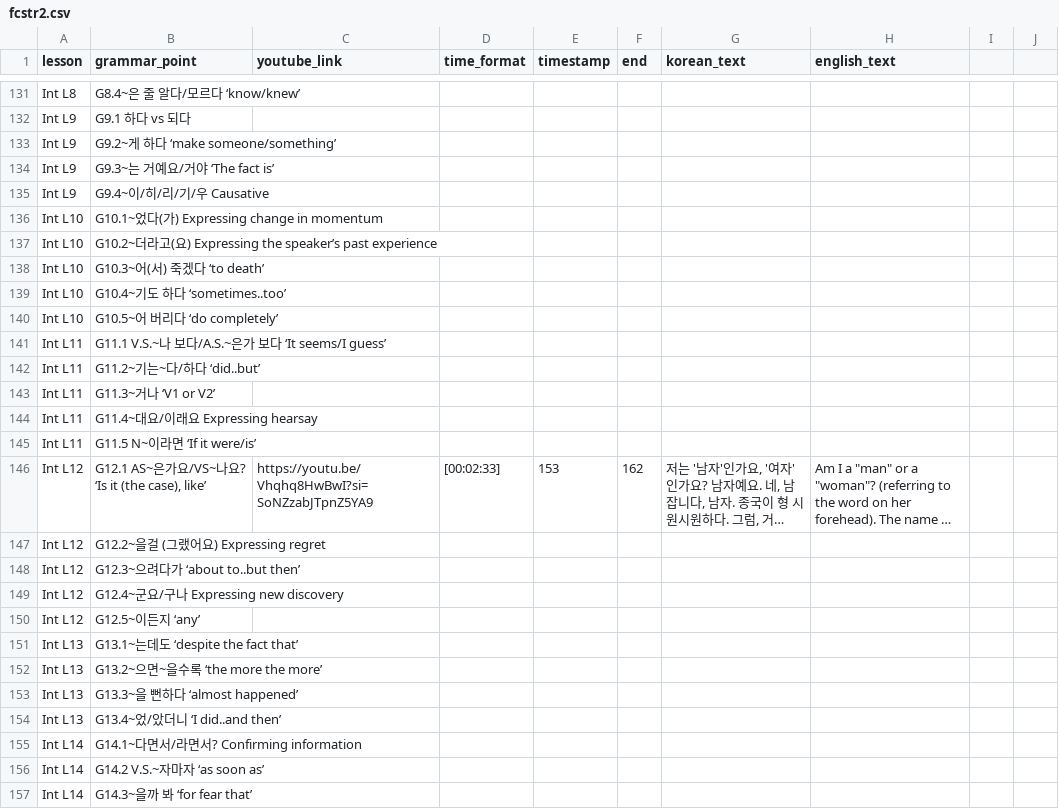
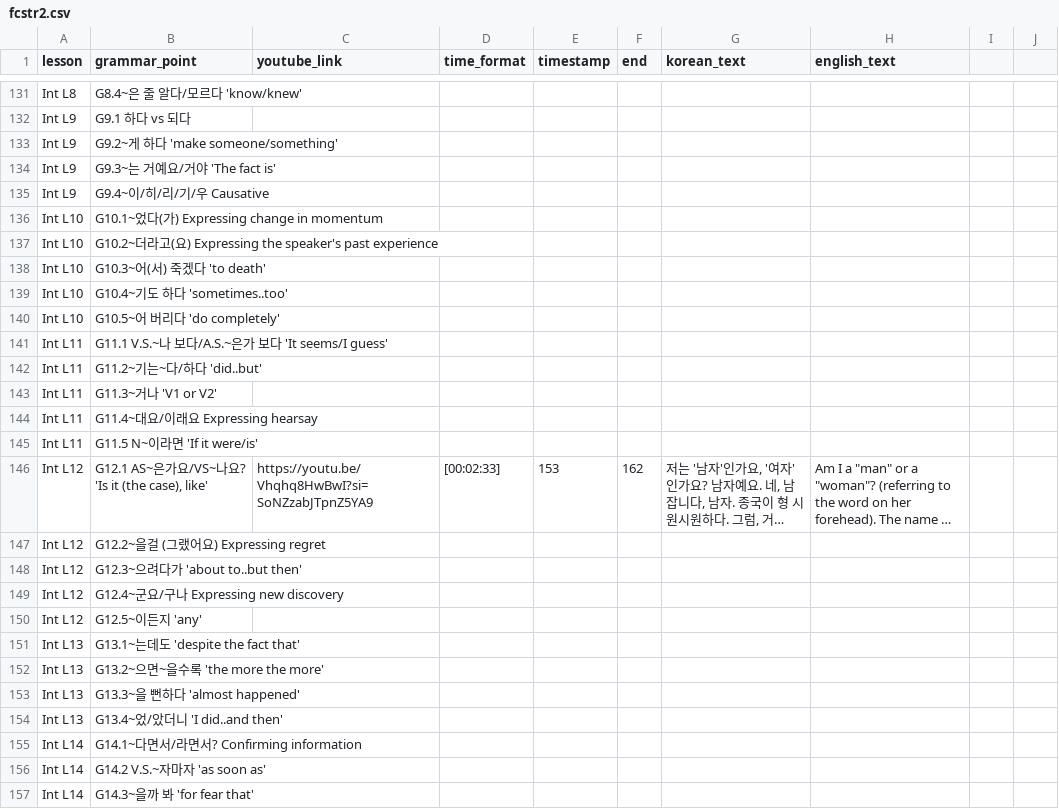
Before and after one commit to JuliaC29/koreanstudy_streamlit, a CSV file: data/fcstr2.csv, drawn as a sheet; only a part is shown, gaps mark what is left out; long unchanged cells end in …; the diff covers the shown part only; the diff names each change by its address in the sheet, - before the commit and + after, or states it on an @@ line.

```diff
--- a/data/fcstr2.csv
+++ b/data/fcstr2.csv
-B131 (grammar_point): G8.4~은 줄 알다/모르다 ‘know/knew’
+B131 (grammar_point): G8.4~은 줄 알다/모르다 'know/knew'
-B133 (grammar_point): G9.2~게 하다 ‘make someone/something’
+B133 (grammar_point): G9.2~게 하다 'make someone/something'
-B134 (grammar_point): G9.3~는 거예요/거야 ‘The fact is’
+B134 (grammar_point): G9.3~는 거예요/거야 'The fact is'
-B137 (grammar_point): …Expressing the speaker’s past experience
+B137 (grammar_point): …Expressing the speaker's past experience
-B138 (grammar_point): G10.3~어(서) 죽겠다 ‘to death’
+B138 (grammar_point): G10.3~어(서) 죽겠다 'to death'
-B139 (grammar_point): G10.4~기도 하다 ‘sometimes..too’
+B139 (grammar_point): G10.4~기도 하다 'sometimes..too'
-B140 (grammar_point): G10.5~어 버리다 ‘do completely’
+B140 (grammar_point): G10.5~어 버리다 'do completely'
-B141 (grammar_point): G11.1 V.S.~나 보다/A.S.~은가 보다 ‘It seems/I guess’
+B141 (grammar_point): G11.1 V.S.~나 보다/A.S.~은가 보다 'It seems/I guess'
-B142 (grammar_point): G11.2~기는~다/하다 ‘did..but’
+B142 (grammar_point): G11.2~기는~다/하다 'did..but'
-B143 (grammar_point): G11.3~거나 ‘V1 or V2’
+B143 (grammar_point): G11.3~거나 'V1 or V2'
-B145 (grammar_point): G11.5 N~이라면 ‘If it were/is’
+B145 (grammar_point): G11.5 N~이라면 'If it were/is'
-B146 (grammar_point): G12.1 AS~은가요/VS~나요? ‘Is it (the case), like’
+B146 (grammar_point): G12.1 AS~은가요/VS~나요? 'Is it (the case), like'
-B148 (grammar_point): G12.3~으려다가 ‘about to..but then’
+B148 (grammar_point): G12.3~으려다가 'about to..but then'
-B150 (grammar_point): G12.5~이든지 ‘any’
+B150 (grammar_point): G12.5~이든지 'any'
-B151 (grammar_point): G13.1~는데도 ‘despite the fact that’
+B151 (grammar_point): G13.1~는데도 'despite the fact that'
-B152 (grammar_point): G13.2~으면~을수록 ‘the more the more’
+B152 (grammar_point): G13.2~으면~을수록 'the more the more'
-B153 (grammar_point): G13.3~을 뻔하다 ‘almost happened’
+B153 (grammar_point): G13.3~을 뻔하다 'almost happened'
-B154 (grammar_point): G13.4~었/았더니 ‘I did..and then’
+B154 (grammar_point): G13.4~었/았더니 'I did..and then'
-B156 (grammar_point): G14.2 V.S.~자마자 ‘as soon as’
+B156 (grammar_point): G14.2 V.S.~자마자 'as soon as'
-B157 (grammar_point): G14.3~을까 봐 ‘for fear that’
+B157 (grammar_point): G14.3~을까 봐 'for fear that'
```
Also changed, not shown: 30 edited cells elsewhere in this file.
